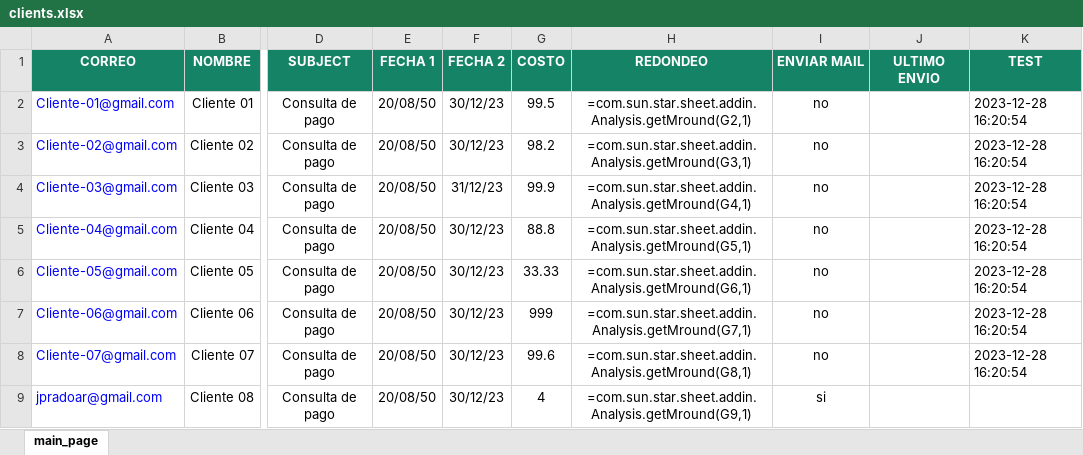
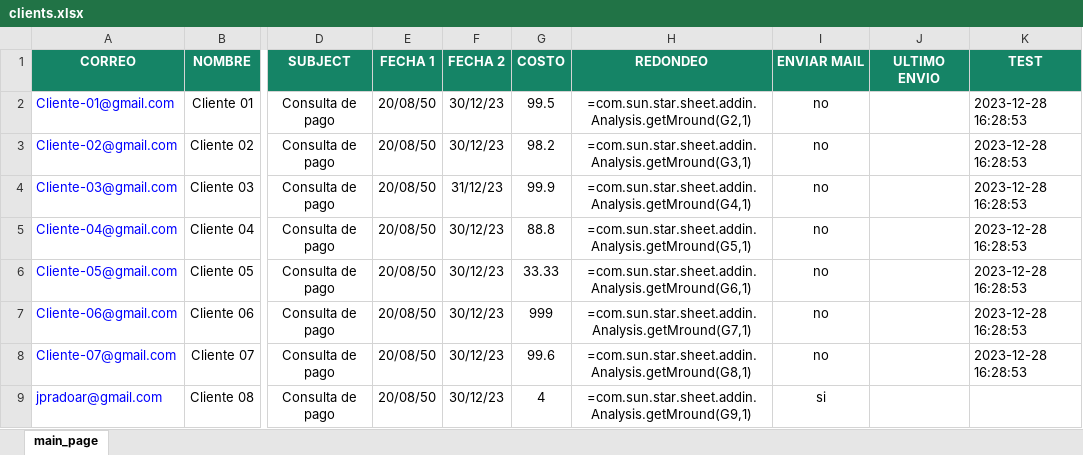
Before and after one commit to jpradoar/mai_client_sender, an Excel workbook: clients.xlsx, sheet main_page, drawn as a sheet; only a part is shown, gaps mark what is left out; values as stored, in another font and other column widths than the file's, no borders; formulas without a stored value are shown as written; the diff names each change by its address in the sheet, - before the commit and + after, or states it on an @@ line.

Commit message:
AutoCommit: autoupdate clients.xlsx file

```diff
--- a/clients.xlsx (sheet main_page)
+++ b/clients.xlsx (sheet main_page)
-K2:K8 (TEST): 2023-12-28 16:20:54
+K2:K8 (TEST): 2023-12-28 16:28:53
```
